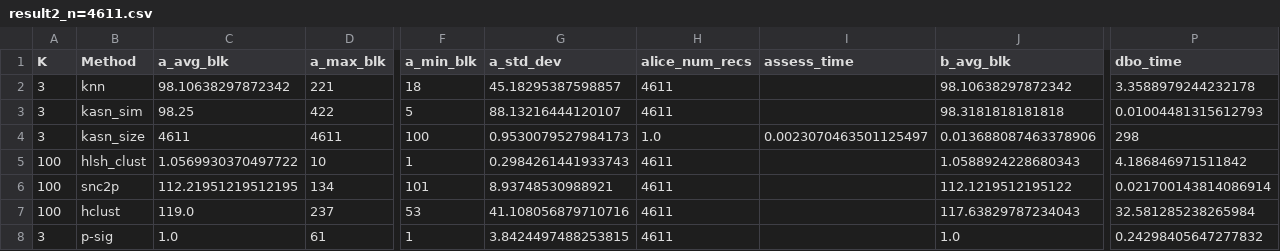
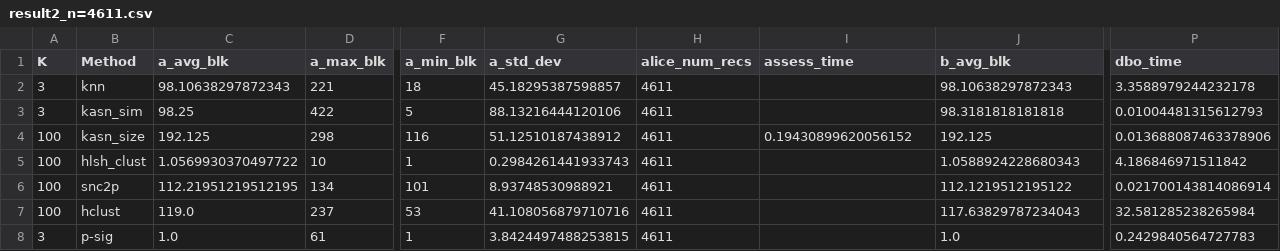
Before and after one commit to joyceyuu/pprlblock, a CSV file: result2_n=4611.csv, drawn as a sheet; only a part is shown, gaps mark what is left out; removed rows and columns are numbered as before the commit, all else as after; rows hold the shown columns only; the diff names each change by its address in the sheet, - before the commit and + after, or states it on an @@ line.

Commit message:
Add correct kasn_size result

```diff
--- a/result2_n=4611.csv
+++ b/result2_n=4611.csv
-C2 (a_avg_blk): 98.10638297872342
+C2 (a_avg_blk): 98.10638297872343
-J2 (b_avg_blk): 98.10638297872342
+J2 (b_avg_blk): 98.10638297872343
-G3 (a_std_dev): 88.13216444120107
+G3 (a_std_dev): 88.13216444120106
-row 4: 3 | kasn_size | 4611 | 4611 | 100 | 0.9530079527984173 | 1.0 | 0.0023070463501125497 | 0.013688087463378906 | 298
+row 4: 100 | kasn_size | 192.125 | 298 | 116 | 51.12510187438912 | 4611 | 0.19430899620056152 | 192.125 | 0.013688087463378906
-P8 (dbo_time): 0.24298405647277832
+P8 (dbo_time): 0.2429840564727783
```
Also changed, not shown: 1 other file.
